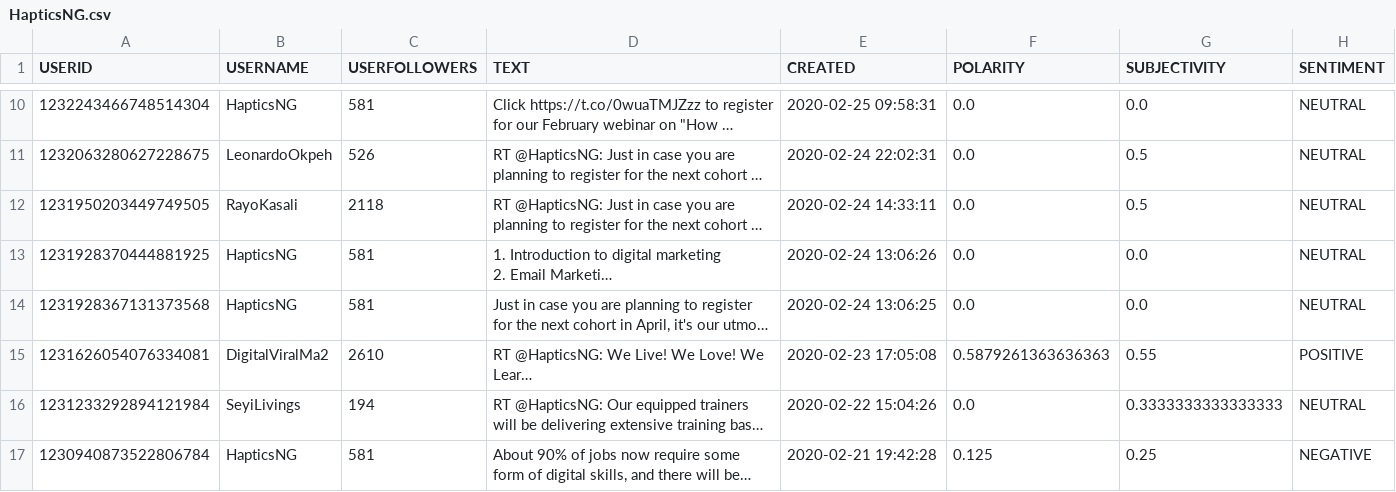
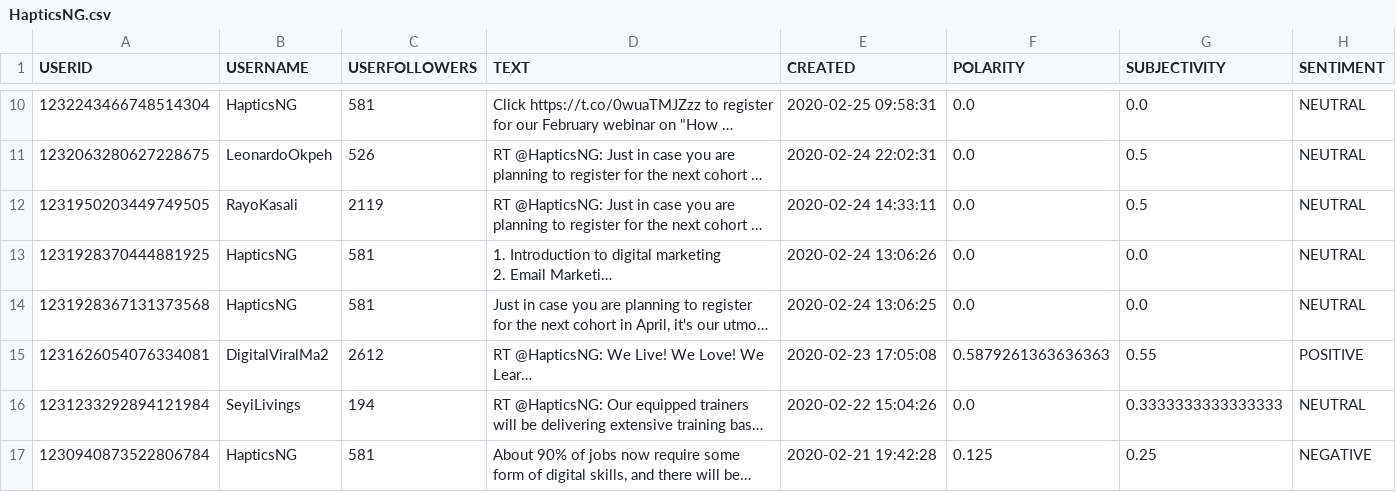
Before and after one commit to Foluwa/sentiment-analyzer, a CSV file: HapticsNG.csv, drawn as a sheet; only a part is shown, gaps mark what is left out; long unchanged cells end in …; the diff names each change by its address in the sheet, - before the commit and + after, or states it on an @@ line.

```diff
--- a/HapticsNG.csv
+++ b/HapticsNG.csv
-C12 (USERFOLLOWERS): 2118
+C12 (USERFOLLOWERS): 2119
-C15 (USERFOLLOWERS): 2610
+C15 (USERFOLLOWERS): 2612
```
Also changed, not shown: 6 other files.
